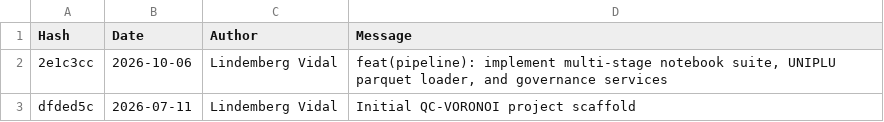
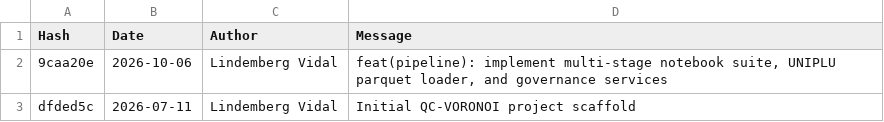
Before and after one commit to lindvidal/QC-VORONOI, a CSV file: src/docs/telemetry/log_github_lastrun.csv, drawn as a sheet.

Commit message:
v0003 | chore(governance): add auto-commit and push policy rule
- Add .agents/rules/auto-git-push.md enforcing automatic verbose commits, telemetry logging, and push after changes
- Update log_github_lastrun.csv and log_github_lastrun.docx telemetry records

```diff
--- a/src/docs/telemetry/log_github_lastrun.csv
+++ b/src/docs/telemetry/log_github_lastrun.csv
@@ -1,3 +1,3 @@
 Hash|Date|Author|Message
-2e1c3cc|2026-10-06|Lindemberg Vidal|feat(pipeline): implement multi-stage notebook suite, UNIPLU parquet loader, and governance services
+9caa20e|2026-10-06|Lindemberg Vidal|feat(pipeline): implement multi-stage notebook suite, UNIPLU parquet loader, and governance services
 dfded5c|2026-07-11|Lindemberg Vidal|Initial QC-VORONOI project scaffold
```
Also changed, not shown: 2 other files.
